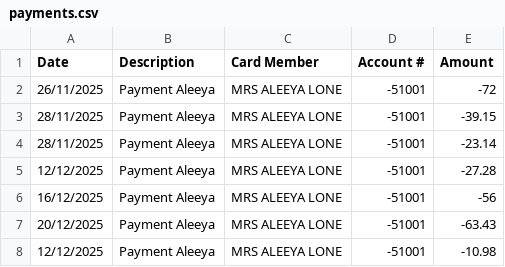
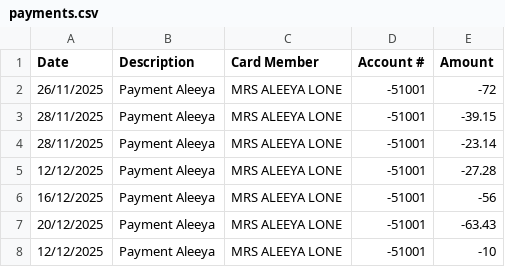
Before and after one commit to tomsharples1/amex-split-tracker, a CSV file: data/payments.csv, drawn as a sheet.

Commit message:
updating payments data

```diff
--- a/data/payments.csv
+++ b/data/payments.csv
@@ -7,2 +7,2 @@
 20/12/2025,Payment Aleeya ,MRS ALEEYA LONE,-51001,-63.43
-12/12/2025,Payment Aleeya ,MRS ALEEYA LONE,-51001,-10.98
+12/12/2025,Payment Aleeya ,MRS ALEEYA LONE,-51001,-10
```
